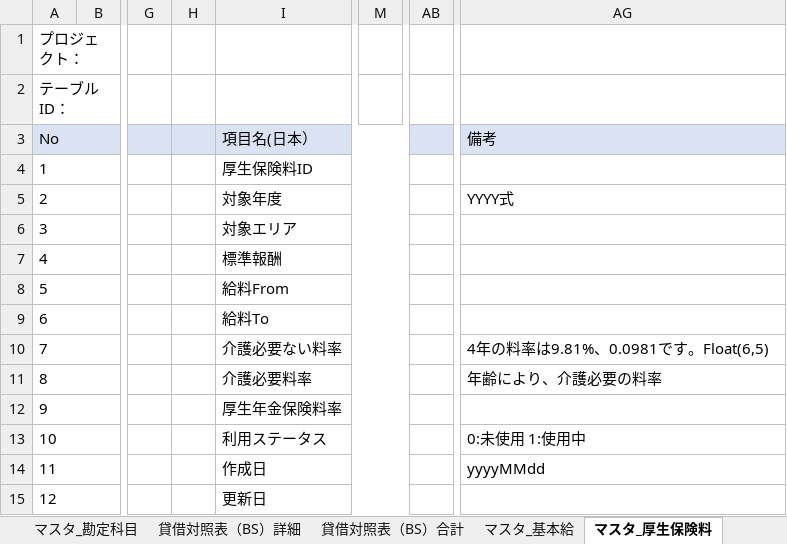
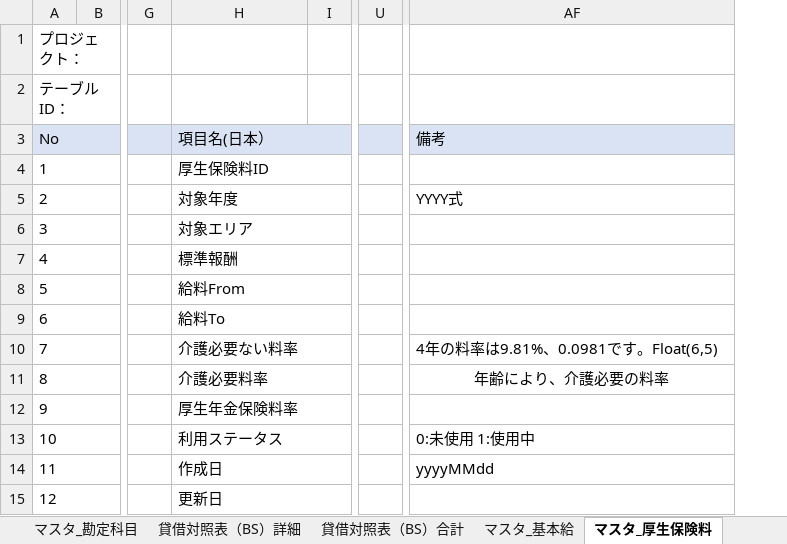
Before and after one commit to softtechSoft/emsm, an Excel workbook: DOC/DB編/社内管理_DB編.xlsx, sheet マスタ_厚生保険料, drawn as a sheet; only a part is shown, gaps mark what is left out; values as stored, in another font and other column widths than the file's, no borders; charts and pictures not drawn; removed rows and columns are numbered as before the commit, all else as after; the diff names each change by its address in the sheet, - before the commit and + after, or states it on an @@ line.

```diff
--- a/DOC/DB編/社内管理_DB編.xlsx (sheet マスタ_厚生保険料)
+++ b/DOC/DB編/社内管理_DB編.xlsx (sheet マスタ_厚生保険料)
-column H, empty
+column I, empty
-column M, empty
+column U, empty
-column AB, empty
-AF11 alignment: left
+AF11 alignment: center
```
Also changed, not shown: sheet 履歴リスト, charts or pictures.
